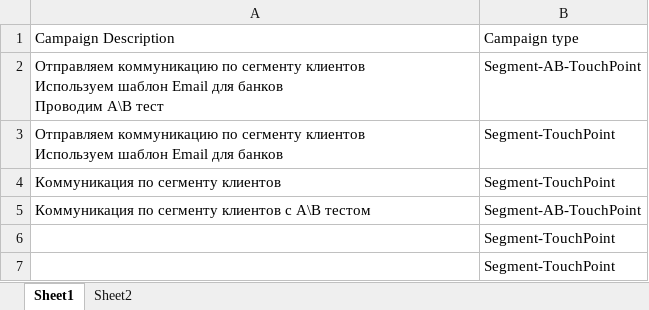
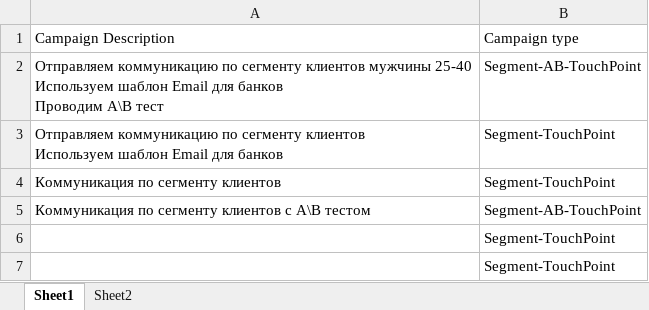
Before and after one commit to odinicc/Data-Practice, an Excel workbook: 32 LLM for CJM/Promt_to_tree.xlsx, sheet Sheet1, drawn as a sheet; values as stored, in another font and other column widths than the file's, no borders; ↵ is a line break in a cell; the diff names each change by its address in the sheet, - before the commit and + after, or states it on an @@ line.

```diff
--- a/32 LLM for CJM/Promt_to_tree.xlsx (sheet Sheet1)
+++ b/32 LLM for CJM/Promt_to_tree.xlsx (sheet Sheet1)
-A2: …сегменту клиентов ↵ Используем шаблон…
+A2: …сегменту клиентов мужчины 25-40 ↵ Используем шаблон…
```
Also changed, not shown: 6 other files.
